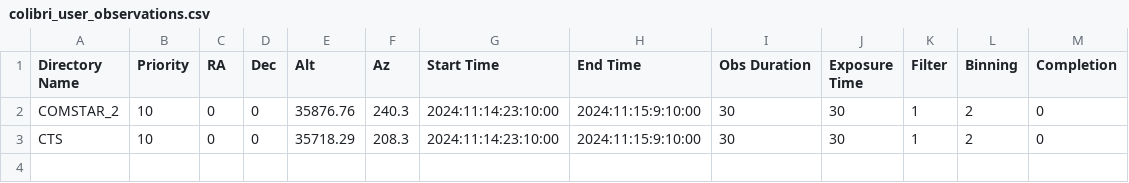
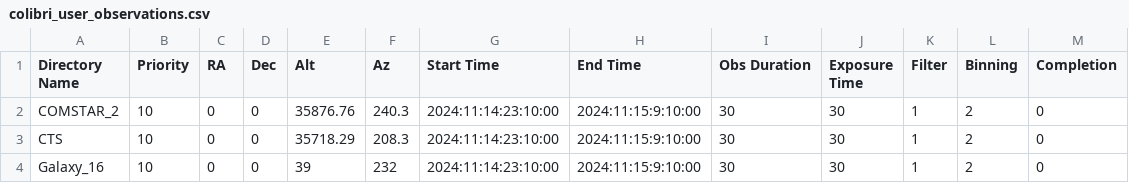
Before and after one commit to ColibriKBO/ColibriAutomationTools, a CSV file: ACPScripts/ExtraScripts/Colibri Observation Management System/colibri_user_observations.csv, drawn as a sheet; the diff names each change by its address in the sheet, - before the commit and + after, or states it on an @@ line.

Commit message:
added galaxy 16 sat

```diff
--- a/ACPScripts/ExtraScripts/Colibri Observation Management System/colibri_user_observations.csv
+++ b/ACPScripts/ExtraScripts/Colibri Observation Management System/colibri_user_observations.csv
+row 4: Galaxy_16 | 10 | 0 | 0 | 39 | 232 | 2024:11:14:23:10:00 | 2024:11:15:9:10:00 | 30 | 30 | 1 | 2 | 0
```
